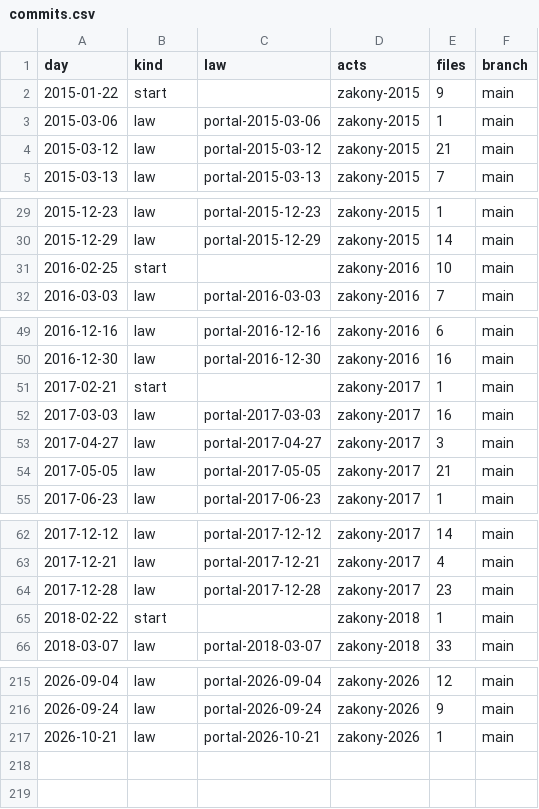
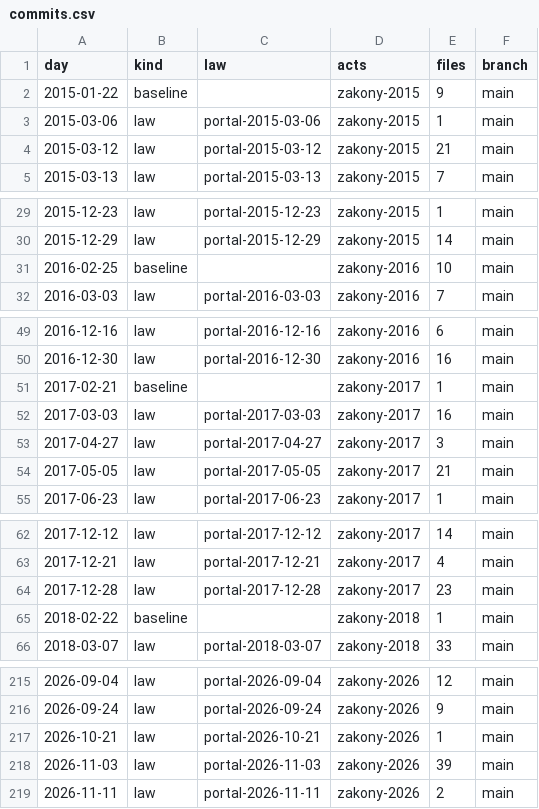
Before and after one commit to lexifina/russia-orenburg-law, a CSV file: data/commits.csv, drawn as a sheet; only a part is shown, gaps mark what is left out; the diff covers the shown part only.

Commit message:
Documentation, tables, tools and REPRODUCE.md
Appended 2 commits to b76834f317f7; corpus sha256 6383f6b24d6ad99bc8e4a37b266328d87728d59b4bb6ce66e03e7b6daacfd65c, data retrieved 2026-11-24.

Kind: documentation
Check: ru-pravo-orenburg-20261124T142337Z

```diff
--- a/data/commits.csv
+++ b/data/commits.csv
@@ -1,3 +1,3 @@
 day,kind,law,acts,files,branch
-2015-01-22,start,,zakony-2015,9,main
+2015-01-22,baseline,,zakony-2015,9,main
 2015-03-06,law,portal-2015-03-06,zakony-2015,1,main
@@ -30,3 +30,3 @@ day,kind,law,acts,files,branch
 2015-12-29,law,portal-2015-12-29,zakony-2015,14,main
-2016-02-25,start,,zakony-2016,10,main
+2016-02-25,baseline,,zakony-2016,10,main
 2016-03-03,law,portal-2016-03-03,zakony-2016,7,main
@@ -50,3 +50,3 @@ day,kind,law,acts,files,branch
 2016-12-30,law,portal-2016-12-30,zakony-2016,16,main
-2017-02-21,start,,zakony-2017,1,main
+2017-02-21,baseline,,zakony-2017,1,main
 2017-03-03,law,portal-2017-03-03,zakony-2017,16,main
@@ -64,3 +64,3 @@ day,kind,law,acts,files,branch
 2017-12-28,law,portal-2017-12-28,zakony-2017,23,main
-2018-02-22,start,,zakony-2018,1,main
+2018-02-22,baseline,,zakony-2018,1,main
 2018-03-07,law,portal-2018-03-07,zakony-2018,33,main
@@ -217 +217,3 @@ day,kind,law,acts,files,branch
 2026-10-21,law,portal-2026-10-21,zakony-2026,1,main
+2026-11-03,law,portal-2026-11-03,zakony-2026,39,main
+2026-11-11,law,portal-2026-11-11,zakony-2026,2,main
```
Also changed, not shown: 8 edited cells elsewhere in this file, data/laws.csv, 26 other files.
